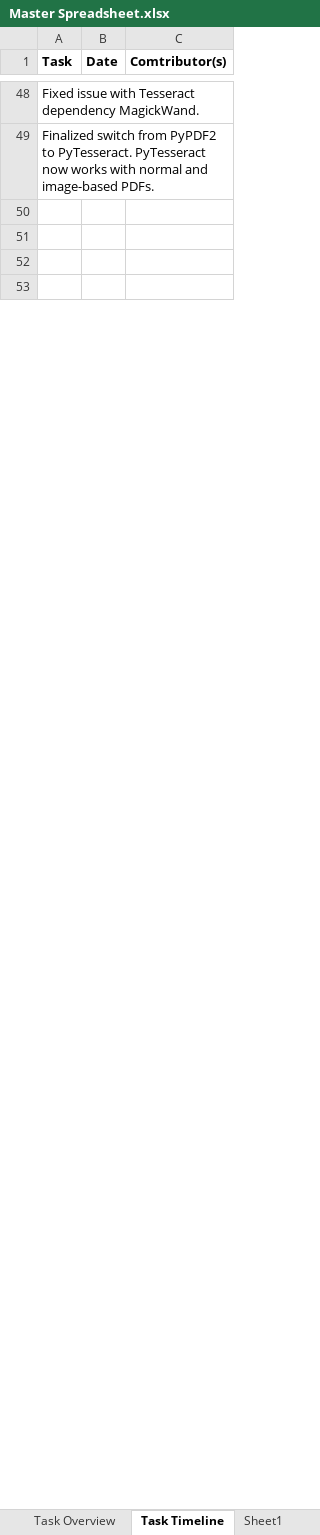
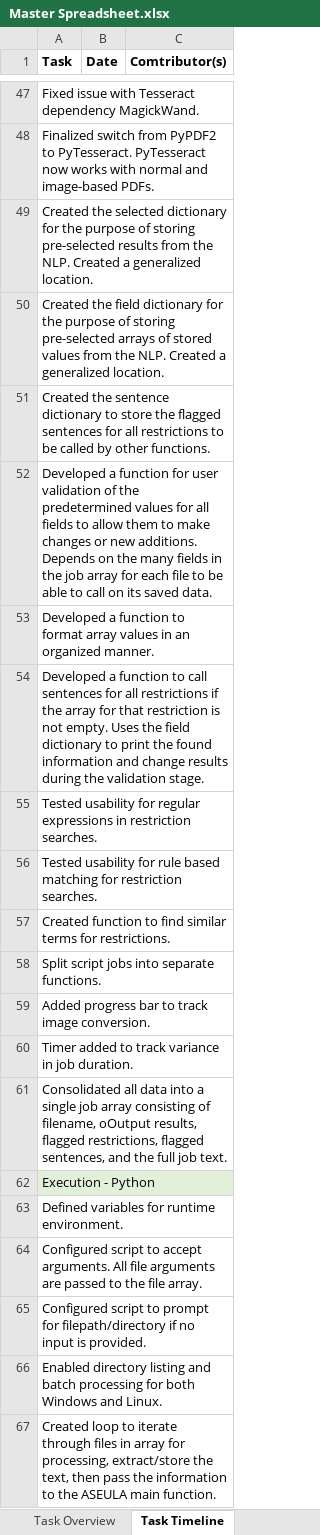
Before and after one commit to matthewbuchan/ASEULA, an Excel workbook: Master Spreadsheet.xlsx, sheet Task Timeline, drawn as a sheet; only a part is shown, gaps mark what is left out; the shorter side is filled out with more unchanged rows; values as stored, in another font and other column widths than the file's, no borders; the diff covers the shown part only; the diff names each change by its address in the sheet, - before the commit and + after, or states it on an @@ line.

```diff
--- a/Master Spreadsheet.xlsx (sheet Task Timeline)
+++ b/Master Spreadsheet.xlsx (sheet Task Timeline)
-sheet tab: Sheet1
+row 49: Created the selected dictionary for the purpose of storing pre-selected results from the NLP. Created a generalized location.
+row 50: Created the field dictionary for the purpose of storing pre-selected arrays of stored values from the NLP. Created a generalized location.
+row 51: Created the sentence dictionary to store the flagged sentences for all restrictions to be called by other functions.
+row 52: Developed a function for user validation of the predetermined values for all fields to allow them to make changes or new additions. Depends on the many fields in the job array for each file to be able to call on its saved data.
+row 53: Developed a function to format array values in an organized manner.
+row 54: Developed a function to call sentences for all restrictions if the array for that restriction is not empty. Uses the field dictionary to print the found information and change results during the validation stage.
+row 55: Tested usability for regular expressions in restriction searches.
+row 56: Tested usability for rule based matching for restriction searches.
+row 57: Created function to find similar terms for restrictions.
+row 58: Split script jobs into separate functions.
+row 59: Added progress bar to track image conversion.
+row 60: Timer added to track variance in job duration.
+row 61: Consolidated all data into a single job array consisting of filename, oOutput results, flagged restrictions, flagged sentences, and the full job text.
@@ row 54 moved to row 62: Execution - Python @@
+row 63: Defined variables for runtime environment.
+row 64: Configured script to accept arguments. All file arguments are passed to the file array.
+row 65: Configured script to prompt for filepath/directory if no input is provided.
+row 66: Enabled directory listing and batch processing for both Windows and Linux.
+row 67: Created loop to iterate through files in array for processing, extract/store the text, then pass the information to the ASEULA main function.
```
Also changed, not shown: 7 added rows, 1 removed row, 2 moved rows and 11 edited cells elsewhere in this sheet, sheet Task Overview.
